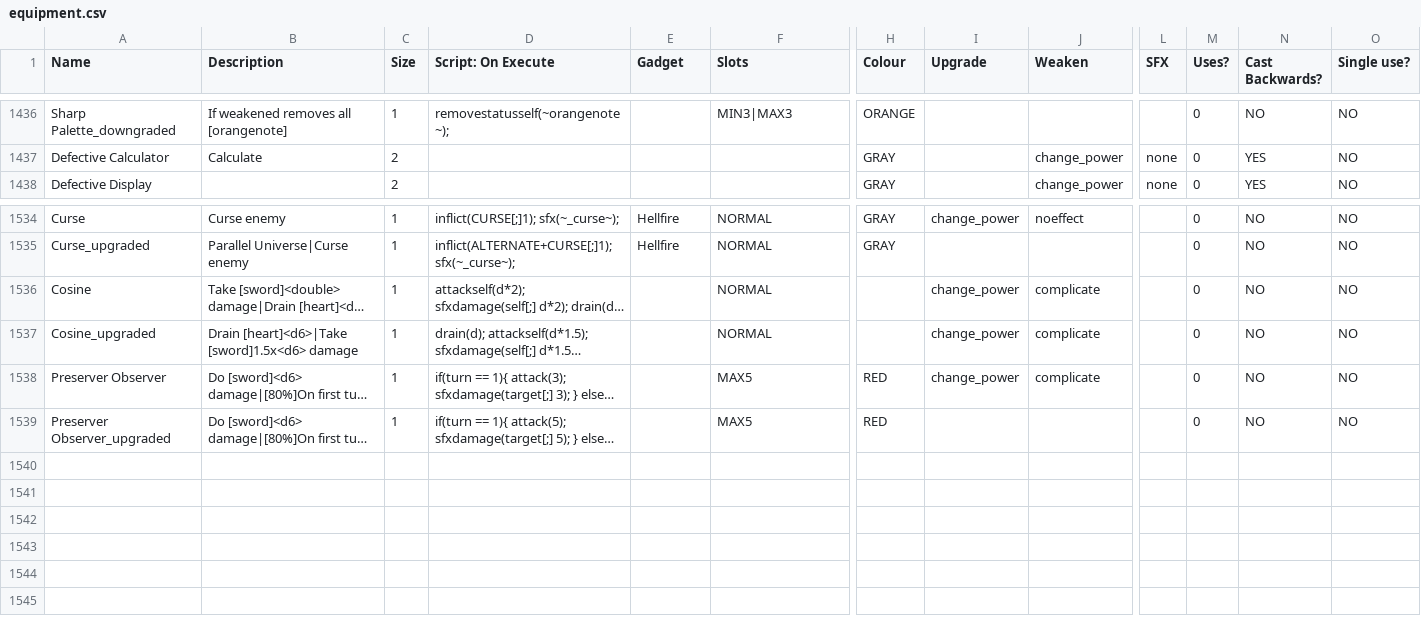
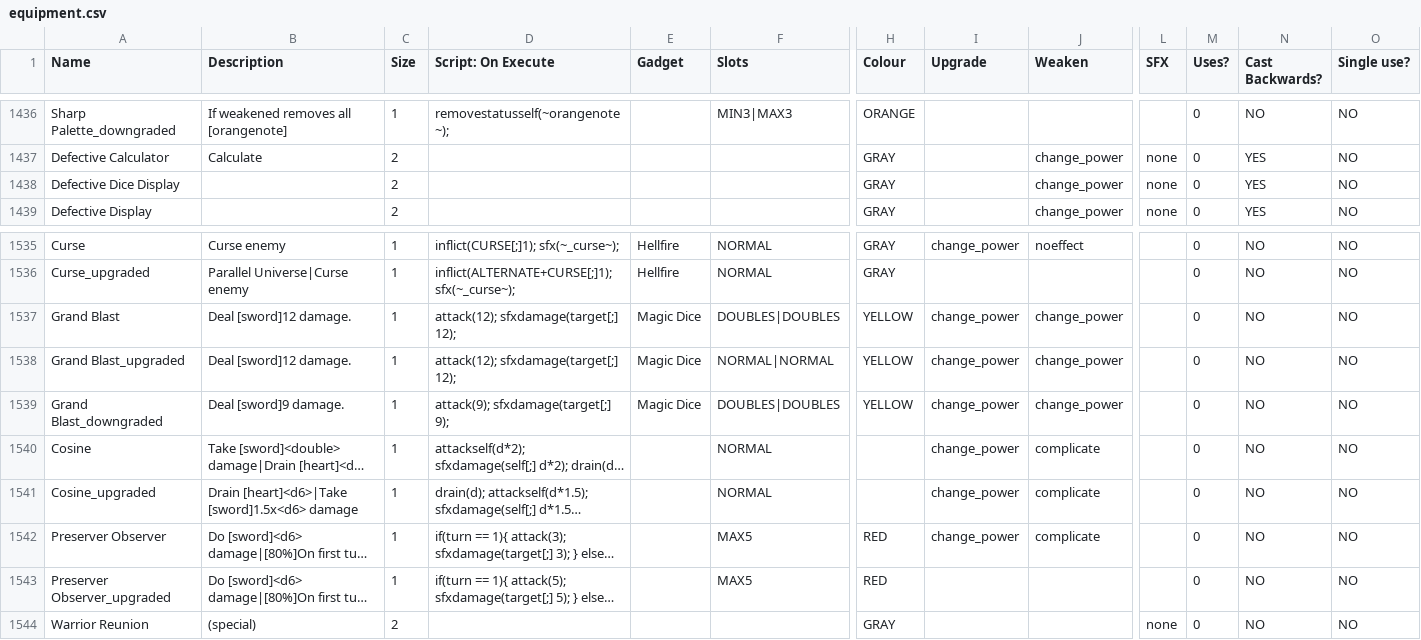
Before and after one commit to godisgoodmatt/christmasspecial, a CSV file: _append/data/text/equipment.csv, drawn as a sheet; only a part is shown, gaps mark what is left out; long unchanged cells end in …; rows hold the shown columns only; the diff names each change by its address in the sheet, - before the commit and + after, or states it on an @@ line.

```diff
--- a/_append/data/text/equipment.csv
+++ b/_append/data/text/equipment.csv
+row 1438: Defective Dice Display |  | 2 |  |  |  | GRAY |  | change_power | none | 0 | YES | NO
+row 1537: Grand Blast | Deal [sword]12 damage. | 1 | attack(12); sfxdamage(target[;] 12); | Magic Dice | DOUBLES|DOUBLES | YELLOW | change_power | change_power |  | 0 | NO | NO
+row 1538: Grand Blast_upgraded | Deal [sword]12 damage. | 1 | attack(12); sfxdamage(target[;] 12); | Magic Dice | NORMAL|NORMAL | YELLOW | change_power | change_power |  | 0 | NO | NO
+row 1539: Grand Blast_downgraded | Deal [sword]9 damage. | 1 | attack(9); sfxdamage(target[;] 9); | Magic Dice | DOUBLES|DOUBLES | YELLOW | change_power | change_power |  | 0 | NO | NO
+row 1544: Warrior Reunion | (special) | 2 |  |  |  | GRAY |  |  | none | 0 | NO | NO
```
Also changed, not shown: _append/data/text/skills.csv, _append/data/text/statuseffects.csv, 7 other files.
